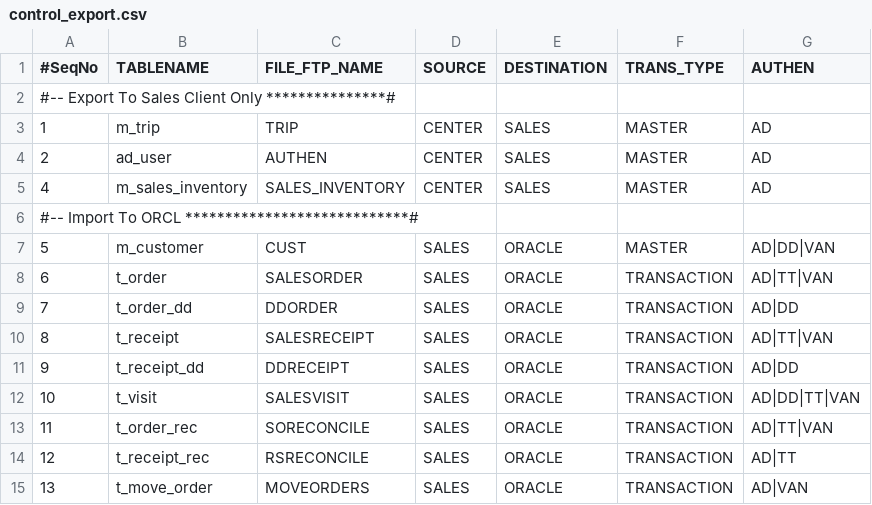
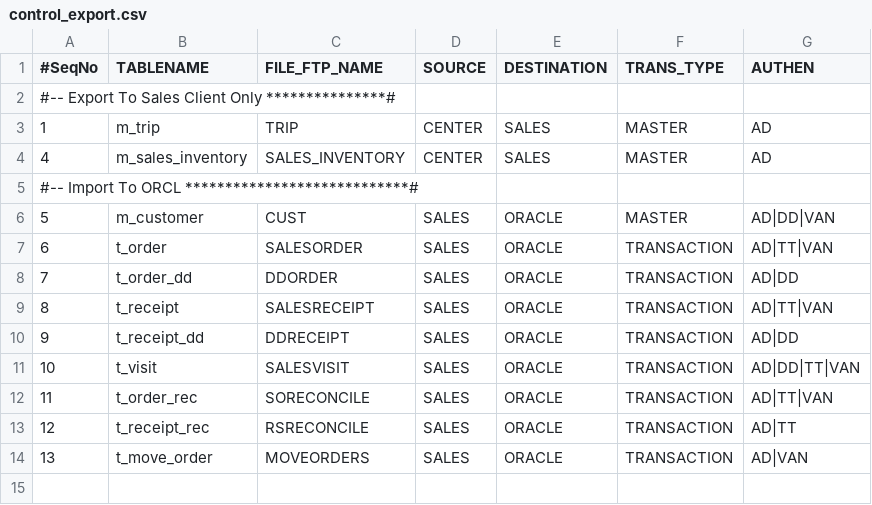
Before and after one commit to witty442/project-pens, a CSV file: pens/src/inf-config/table-mapping-export/control_export.csv, drawn as a sheet.

```diff
--- a/pens/src/inf-config/table-mapping-export/control_export.csv
+++ b/pens/src/inf-config/table-mapping-export/control_export.csv
@@ -3,3 +3,2 @@
 1,m_trip,TRIP,CENTER,SALES,MASTER,AD
-2,ad_user,AUTHEN,CENTER,SALES,MASTER,AD
 4,m_sales_inventory,SALES_INVENTORY,CENTER,SALES,MASTER,AD
```
Also changed, not shown: pens/src/inf-config/table-mapping-import/ad_user.csv, pens/src/inf-config/table-mapping-import/control_import.csv, 5 other files.
